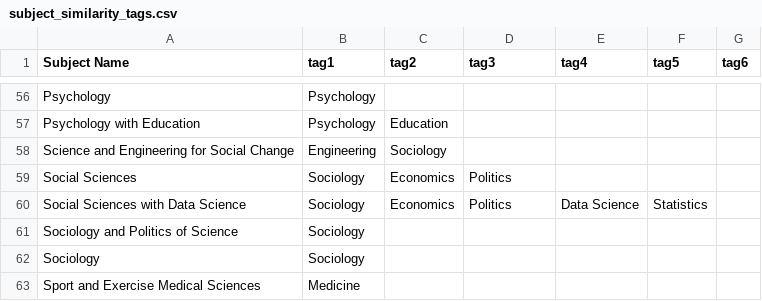
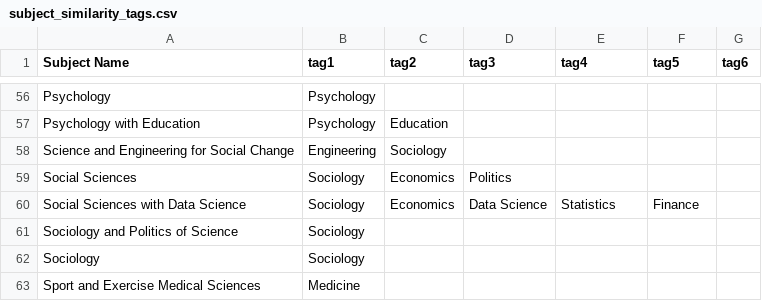
Before and after one commit to Danjones-DJ/Degree-Matchmaker_DJ, a CSV file: subject_similarity_tags.csv, drawn as a sheet; only a part is shown, gaps mark what is left out.

Commit message:
Add files via upload

```diff
--- a/subject_similarity_tags.csv
+++ b/subject_similarity_tags.csv
@@ -59,3 +59,3 @@ Science and Engineering for Social Change,Engineering,Sociology,,,,
 Social Sciences,Sociology,Economics,Politics,,,
-Social Sciences with Data Science,Sociology,Economics,Politics,Data Science,Statistics,
+Social Sciences with Data Science,Sociology,Economics,Data Science,Statistics,Finance,
 Sociology and Politics of Science,Sociology,,,,,
```
